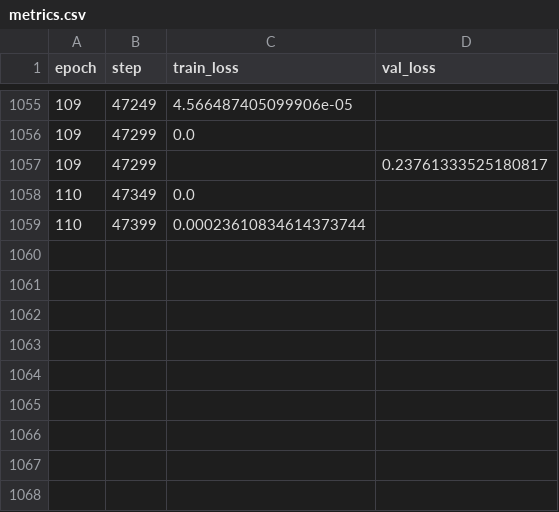
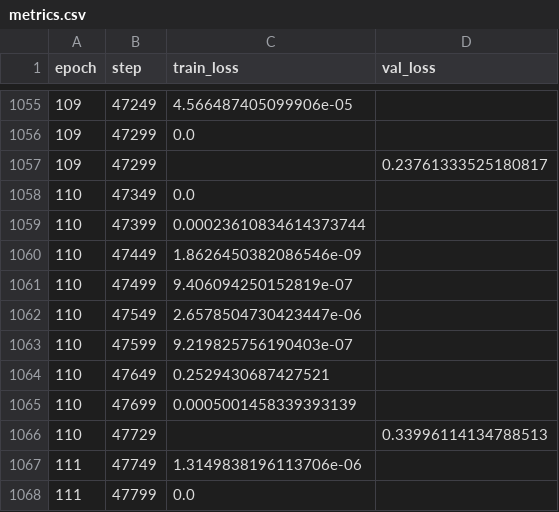
Before and after one commit to arminphys/pil-test, a CSV file: lightning_logs/version_4/metrics.csv, drawn as a sheet; only a part is shown, gaps mark what is left out; the diff names each change by its address in the sheet, - before the commit and + after, or states it on an @@ line.

```diff
--- a/lightning_logs/version_4/metrics.csv
+++ b/lightning_logs/version_4/metrics.csv
+row 1060: 110 | 47449 | 1.8626450382086546e-09
+row 1061: 110 | 47499 | 9.406094250152819e-07
+row 1062: 110 | 47549 | 2.6578504730423447e-06
+row 1063: 110 | 47599 | 9.219825756190403e-07
+row 1064: 110 | 47649 | 0.2529430687427521
+row 1065: 110 | 47699 | 0.0005001458339393139
+row 1066: 110 | 47729 |  | 0.33996114134788513
+row 1067: 111 | 47749 | 1.3149838196113706e-06
+row 1068: 111 | 47799 | 0.0
```
Also changed, not shown: 2 other files.
